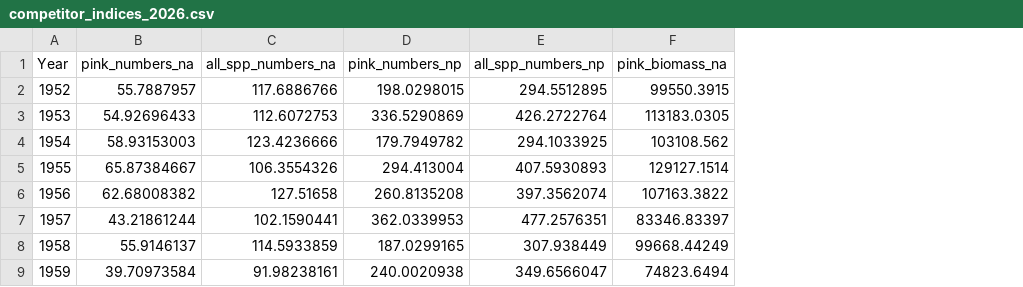
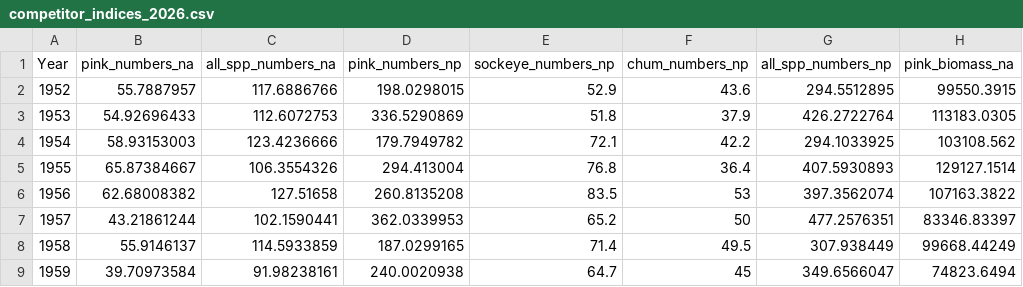
Before and after one commit to Pacific-salmon-assess/Salmon-warming-crowded-oceans, a CSV file: data-downloaded/competitor_indices_2026.csv, drawn as a sheet; only a part is shown; the diff names each change by its address in the sheet, - before the commit and + after, or states it on an @@ line.

```diff
--- a/data-downloaded/competitor_indices_2026.csv
+++ b/data-downloaded/competitor_indices_2026.csv
+column E (sockeye_numbers_np), rows 2-9: 52.9 | 51.8 | 72.1 | 76.8 | 83.5 | 65.2 | 71.4 | 64.7
+column F (chum_numbers_np), rows 2-9: 43.6 | 37.9 | 42.2 | 36.4 | 53 | 50 | 49.5 | 45
```
Also changed, not shown: sensitivity-analyses/pdo-npgo/chum/model_coefficients_stat_npgo_chum.csv, sensitivity-analyses/pdo-npgo/pink/model_coefficients_stat_npgo_pink.csv, 24 other files.
